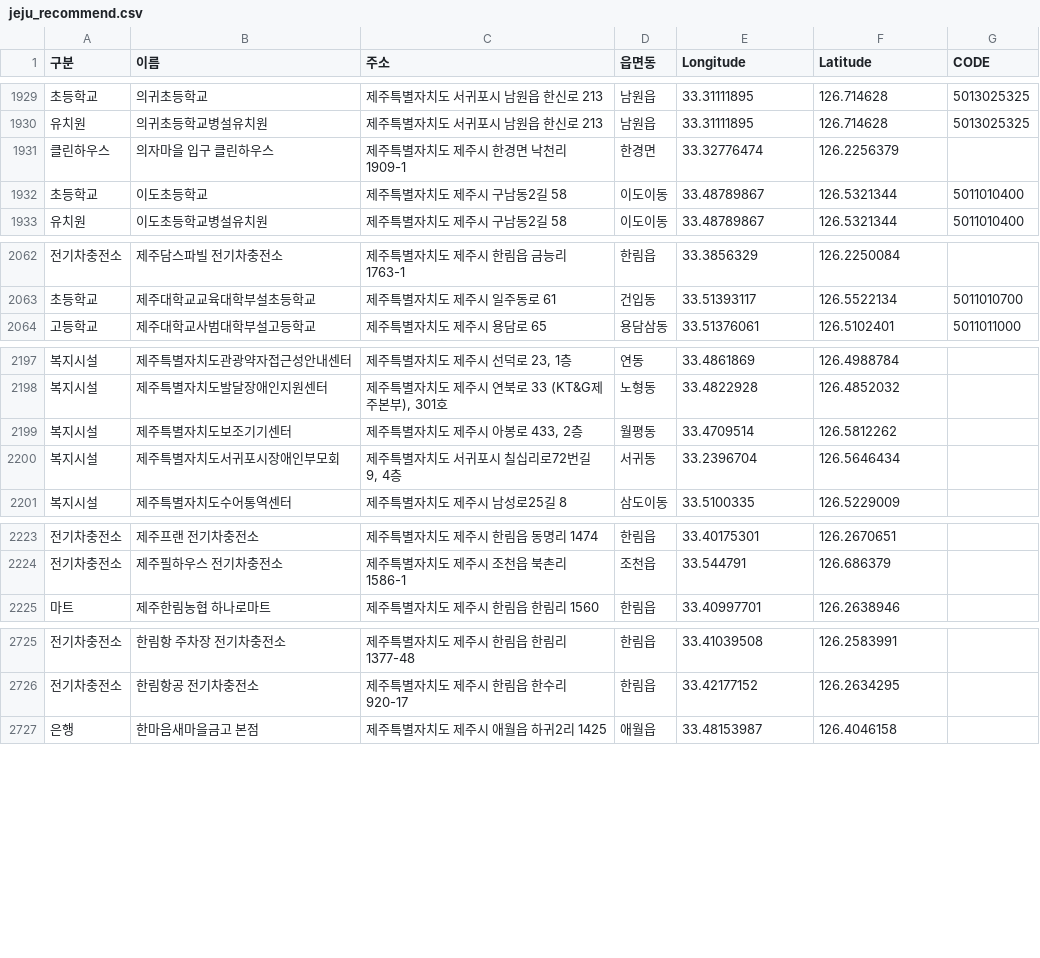
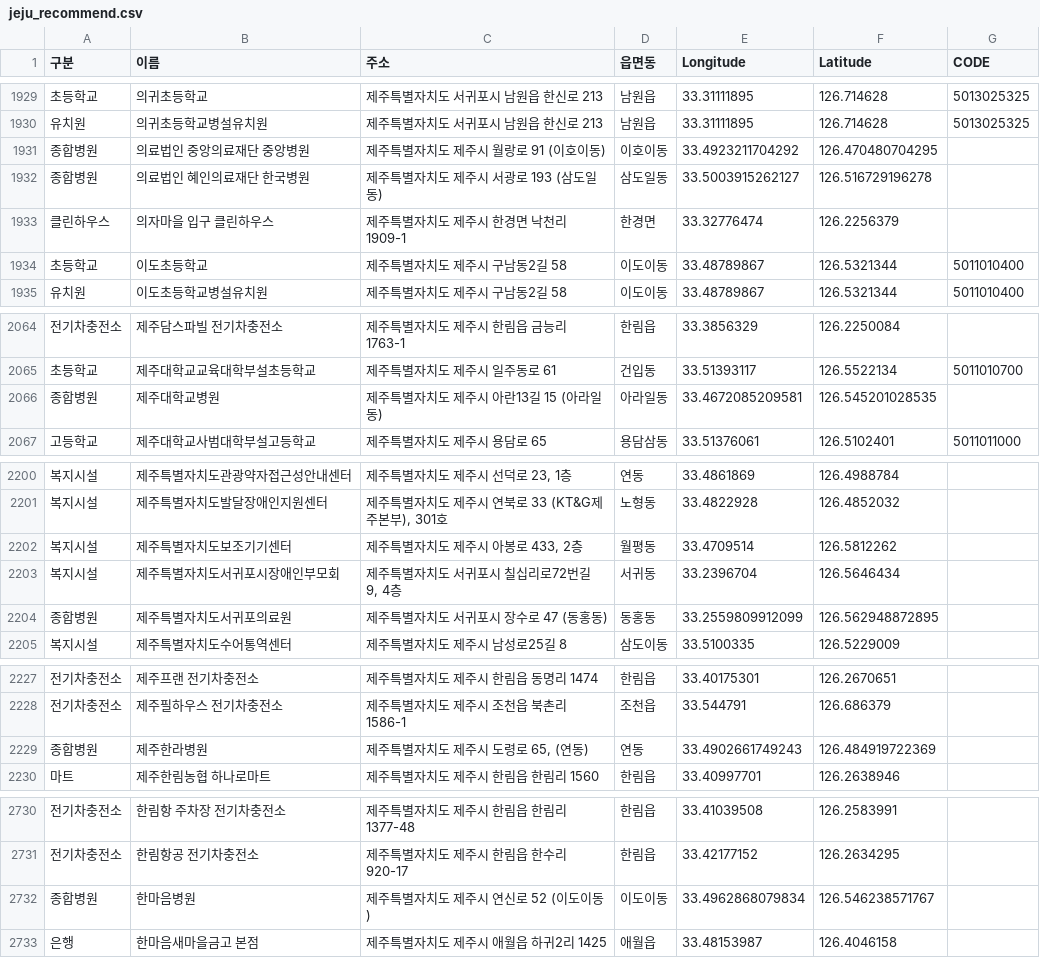
Before and after one commit to emoee/Jeju-Mobilife, a CSV file: public/data/jeju_recommend.csv, drawn as a sheet; only a part is shown, gaps mark what is left out; the diff names each change by its address in the sheet, - before the commit and + after, or states it on an @@ line.

```diff
--- a/public/data/jeju_recommend.csv
+++ b/public/data/jeju_recommend.csv
+row 1931: 종합병원 | 의료법인 중앙의료재단 중앙병원 | 제주특별자치도 제주시 월랑로 91 (이호이동) | 이호이동 | 33.4923211704292 | 126.470480704295
+row 1932: 종합병원 | 의료법인 혜인의료재단 한국병원 | 제주특별자치도 제주시 서광로 193 (삼도일동) | 삼도일동 | 33.5003915262127 | 126.516729196278
+row 2066: 종합병원 | 제주대학교병원 | 제주특별자치도 제주시 아란13길 15 (아라일동) | 아라일동 | 33.4672085209581 | 126.545201028535
+row 2204: 종합병원 | 제주특별자치도서귀포의료원 | 제주특별자치도 서귀포시 장수로 47 (동홍동) | 동홍동 | 33.2559809912099 | 126.562948872895
+row 2229: 종합병원 | 제주한라병원 | 제주특별자치도 제주시 도령로 65, (연동) | 연동 | 33.4902661749243 | 126.484919722369
+row 2732: 종합병원 | 한마음병원 | 제주특별자치도 제주시 연신로 52 (이도이동) | 이도이동 | 33.4962868079834 | 126.546238571767
```
Also changed, not shown: 4 other files.
